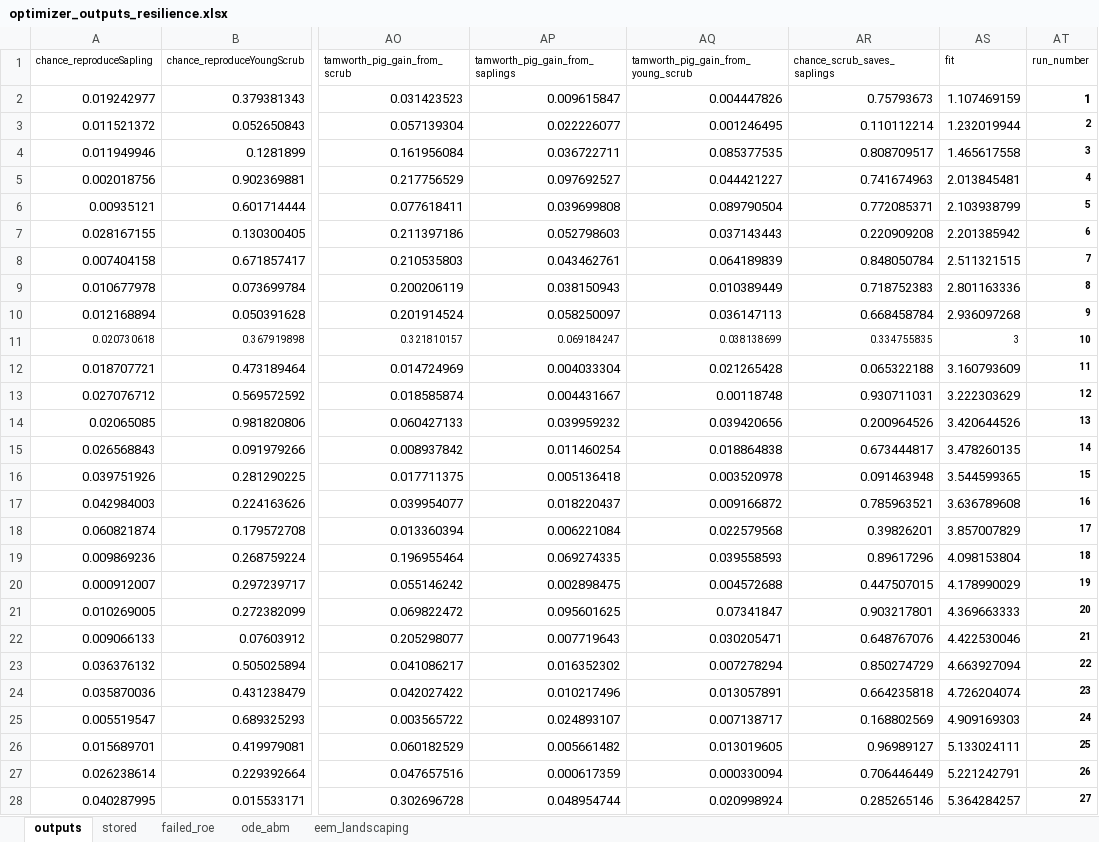
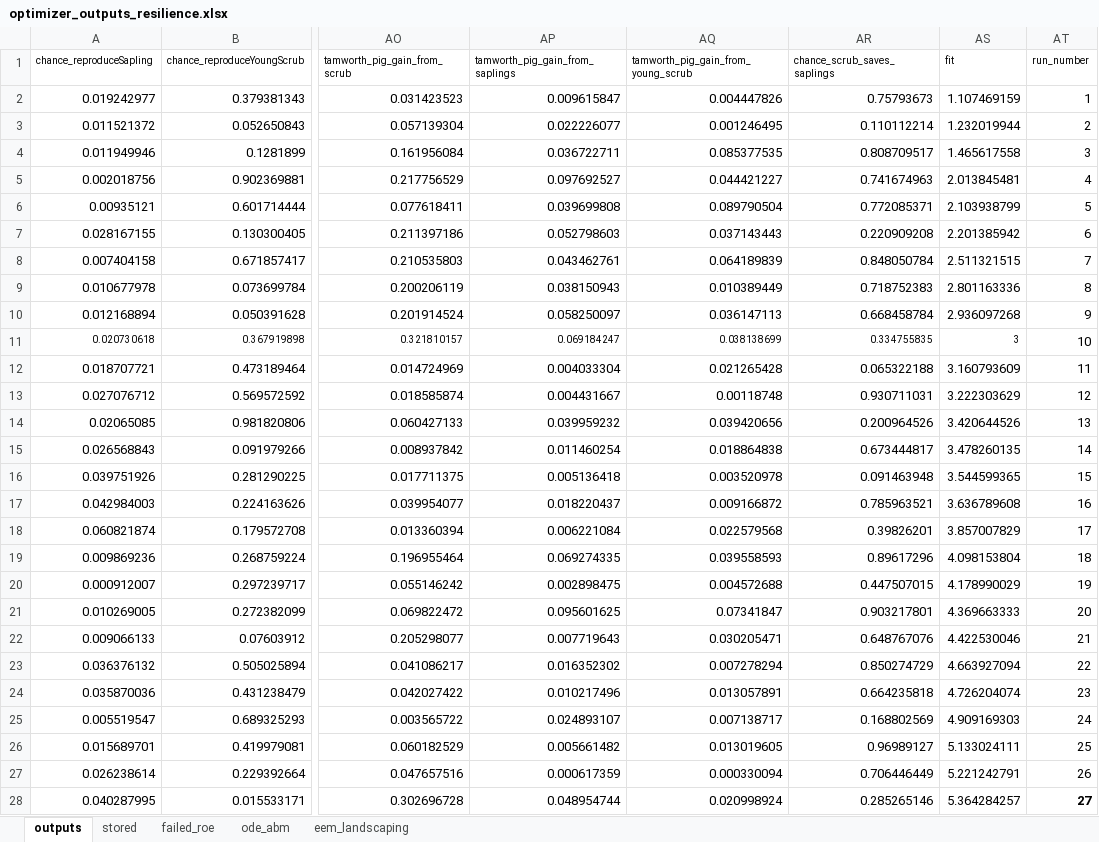
Before and after one commit to emjneil/rewilding_resilience, an Excel workbook: optimizer_outputs_resilience.xlsx, sheet outputs, drawn as a sheet; only a part is shown, gaps mark what is left out; values as stored, in another font and other column widths than the file's, no borders; the diff covers the shown part only; the diff names each change by its address in the sheet, - before the commit and + after, or states it on an @@ line.

```diff
--- a/optimizer_outputs_resilience.xlsx (sheet outputs)
+++ b/optimizer_outputs_resilience.xlsx (sheet outputs)
-AT2:AT27 bold: on
+AT2:AT27 bold: off
@@ AT3:AT28 text size: larger @@
```
Also changed, not shown: 6 added rows, 13 removed rows, 13 edited cells and cell formats elsewhere in this sheet, 3 other files.
